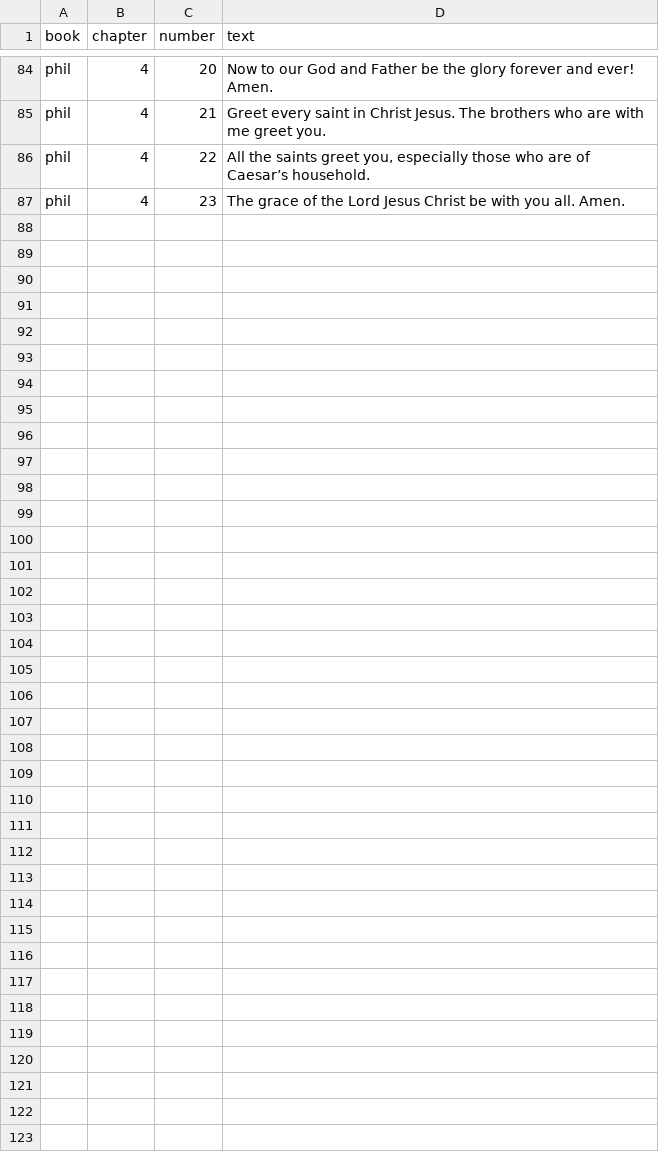
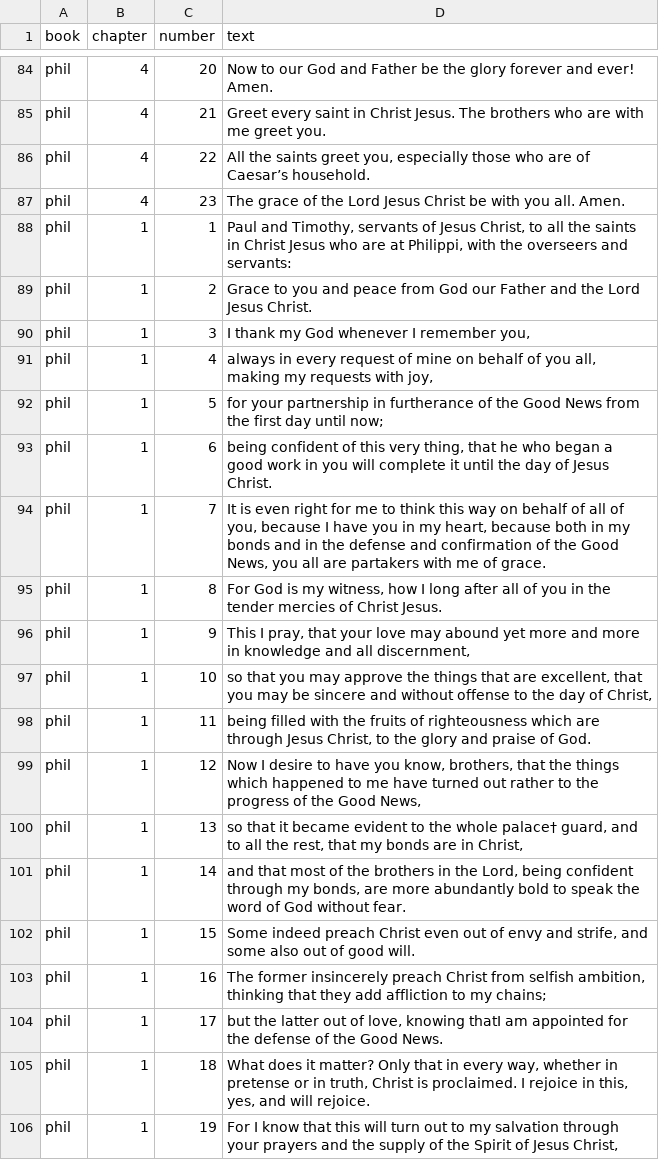
Before and after one commit to HSamiul/theologos, a CSV file: data/verses.csv, drawn as a sheet; only a part is shown, gaps mark what is left out; the diff covers the shown part only; the diff names each change by its address in the sheet, - before the commit and + after, or states it on an @@ line.

Commit message:
Added verses for Philippians 1 back into csv and fixture

```diff
--- a/data/verses.csv
+++ b/data/verses.csv
+row 88: phil | 1 | 1 | Paul and Timothy, servants of Jesus Christ, to all the saints in Christ Jesus who are at Philippi, with the overseers and servants:
+row 89: phil | 1 | 2 | Grace to you and peace from God our Father and the Lord Jesus Christ.
+row 90: phil | 1 | 3 | I thank my God whenever I remember you,
+row 91: phil | 1 | 4 | always in every request of mine on behalf of you all, making my requests with joy,
+row 92: phil | 1 | 5 | for your partnership in furtherance of the Good News from the first day until now;
+row 93: phil | 1 | 6 | being confident of this very thing, that he who began a good work in you will complete it until the day of Jesus Christ.
+row 94: phil | 1 | 7 | It is even right for me to think this way on behalf of all of you, because I have you in my heart, because both in my bonds and in the defense and confirmation of the Good News, you all are partakers with me of grace.
+row 95: phil | 1 | 8 | For God is my witness, how I long after all of you in the tender mercies of Christ Jesus.
+row 96: phil | 1 | 9 | This I pray, that your love may abound yet more and more in knowledge and all discernment,
+row 97: phil | 1 | 10 | so that you may approve the things that are excellent, that you may be sincere and without offense to the day of Christ,
+row 98: phil | 1 | 11 | being filled with the fruits of righteousness which are through Jesus Christ, to the glory and praise of God.
+row 99: phil | 1 | 12 | Now I desire to have you know, brothers, that the things which happened to me have turned out rather to the progress of the Good News,
+row 100: phil | 1 | 13 | so that it became evident to the whole palace† guard, and to all the rest, that my bonds are in Christ,
+row 101: phil | 1 | 14 | and that most of the brothers in the Lord, being confident through my bonds, are more abundantly bold to speak the word of God without fear.
+row 102: phil | 1 | 15 | Some indeed preach Christ even out of envy and strife, and some also out of good will.
+row 103: phil | 1 | 16 | The former insincerely preach Christ from selfish ambition, thinking that they add affliction to my chains;
+row 104: phil | 1 | 17 | but the latter out of love, knowing thatI am appointed for the defense of the Good News.
+row 105: phil | 1 | 18 | What does it matter? Only that in every way, whether in pretense or in truth, Christ is proclaimed. I rejoice in this, yes, and will rejoice.
+row 106: phil | 1 | 19 | For I know that this will turn out to my salvation through your prayers and the supply of the Spirit of Jesus Christ,
```
Also changed, not shown: 11 added rows elsewhere in this file, 1 other file.
